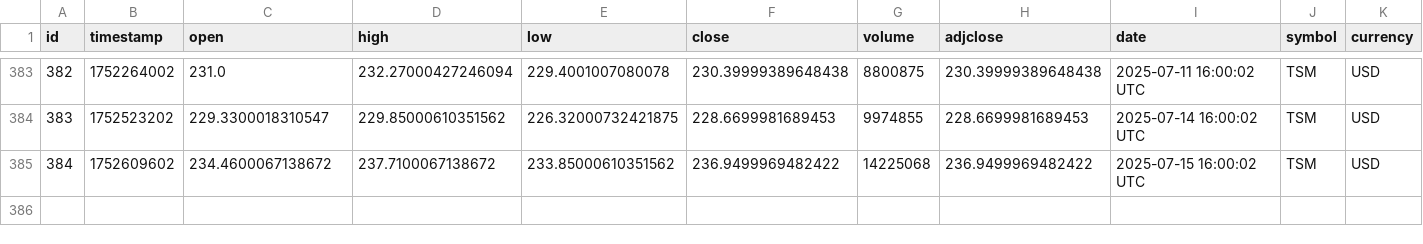
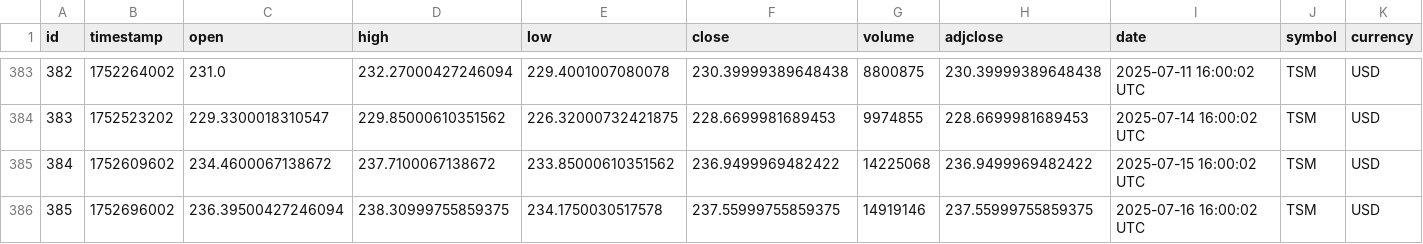
Before and after one commit to IbarraOrtizDev/ProyectoIntegradoV, a CSV file: src/static/data/historical.csv, drawn as a sheet; only a part is shown, gaps mark what is left out; rows hold the shown columns only; the diff names each change by its address in the sheet, - before the commit and + after, or states it on an @@ line.

```diff
--- a/src/static/data/historical.csv
+++ b/src/static/data/historical.csv
+row 386: 385 | 1752696002 | 236.39500427246094 | 238.30999755859375 | 234.1750030517578 | 237.55999755859375 | 14919146 | 237.55999755859375 | 2025-07-16 16:00:02 UTC | TSM | USD
```
Also changed, not shown: src/static/eda/estadisticas_descriptivas.csv, 10 other files.
